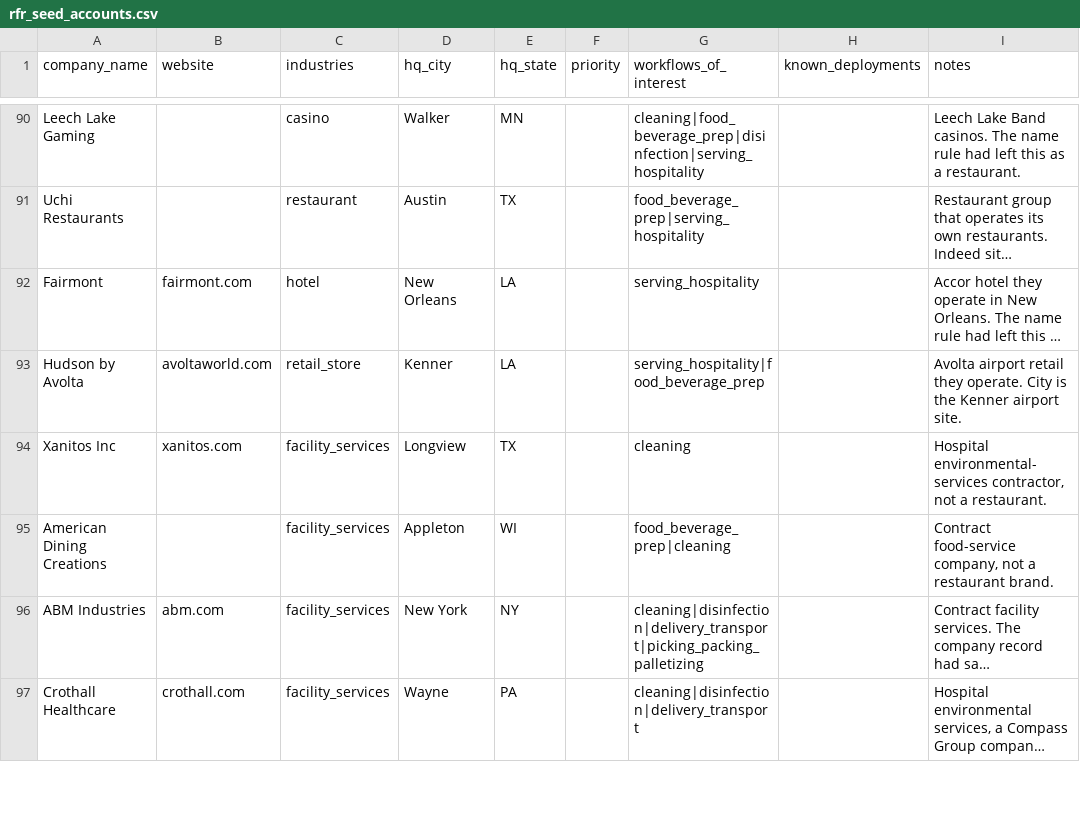
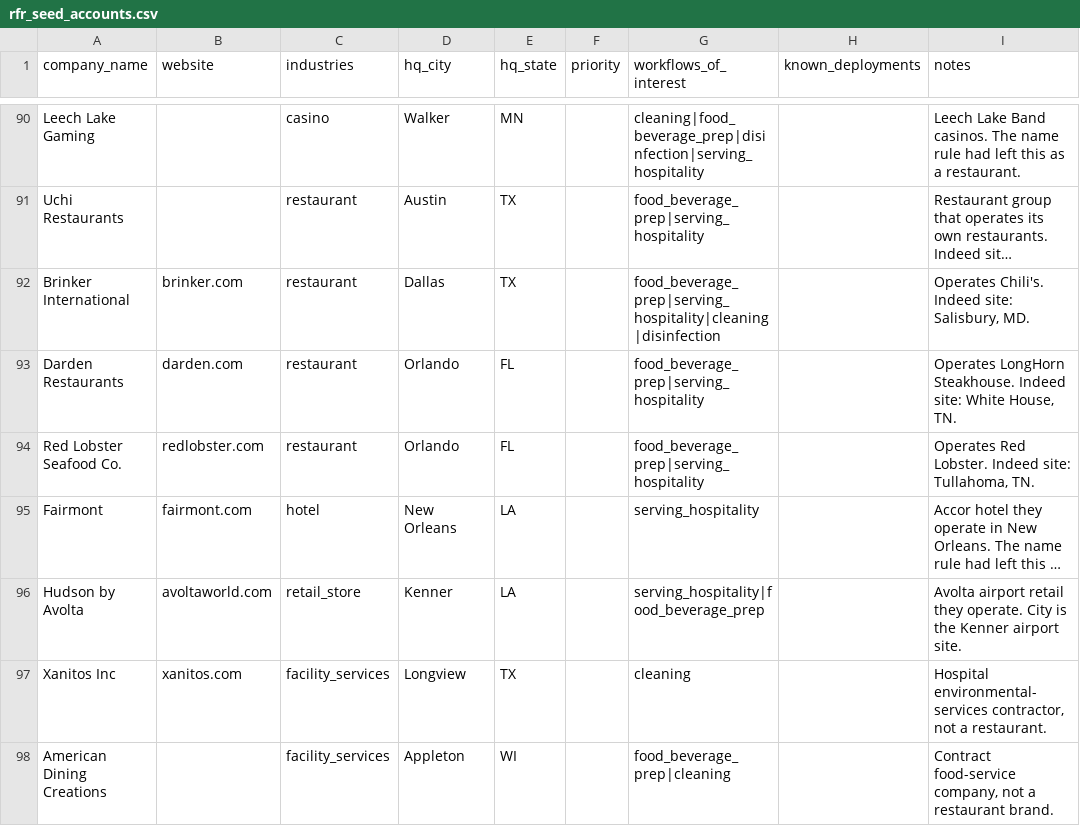
Before and after one commit to ugobe007/Ready_For_Robots, a CSV file: data/seed/rfr_seed_accounts.csv, drawn as a sheet; only a part is shown, gaps mark what is left out; the shorter side is filled out with more unchanged rows; long unchanged cells end in …; the diff names each change by its address in the sheet, - before the commit and + after, or states it on an @@ line.

```diff
--- a/data/seed/rfr_seed_accounts.csv
+++ b/data/seed/rfr_seed_accounts.csv
+row 92: Brinker International | brinker.com | restaurant | Dallas | TX |  | food_beverage_prep|serving_hospitality|cleaning|disinfection |  | Operates Chili's. Indeed site: Salisbury, MD.
+row 93: Darden Restaurants | darden.com | restaurant | Orlando | FL |  | food_beverage_prep|serving_hospitality |  | Operates LongHorn Steakhouse. Indeed site: White House, TN.
+row 94: Red Lobster Seafood Co. | redlobster.com | restaurant | Orlando | FL |  | food_beverage_prep|serving_hospitality |  | Operates Red Lobster. Indeed site: Tullahoma, TN.
```
